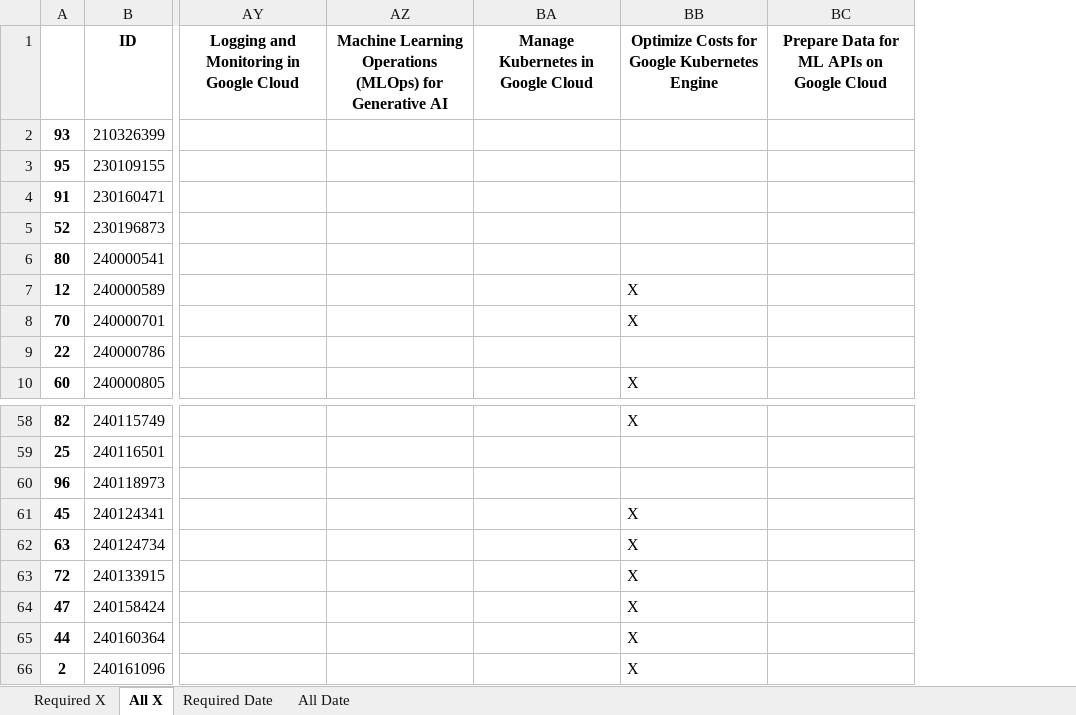
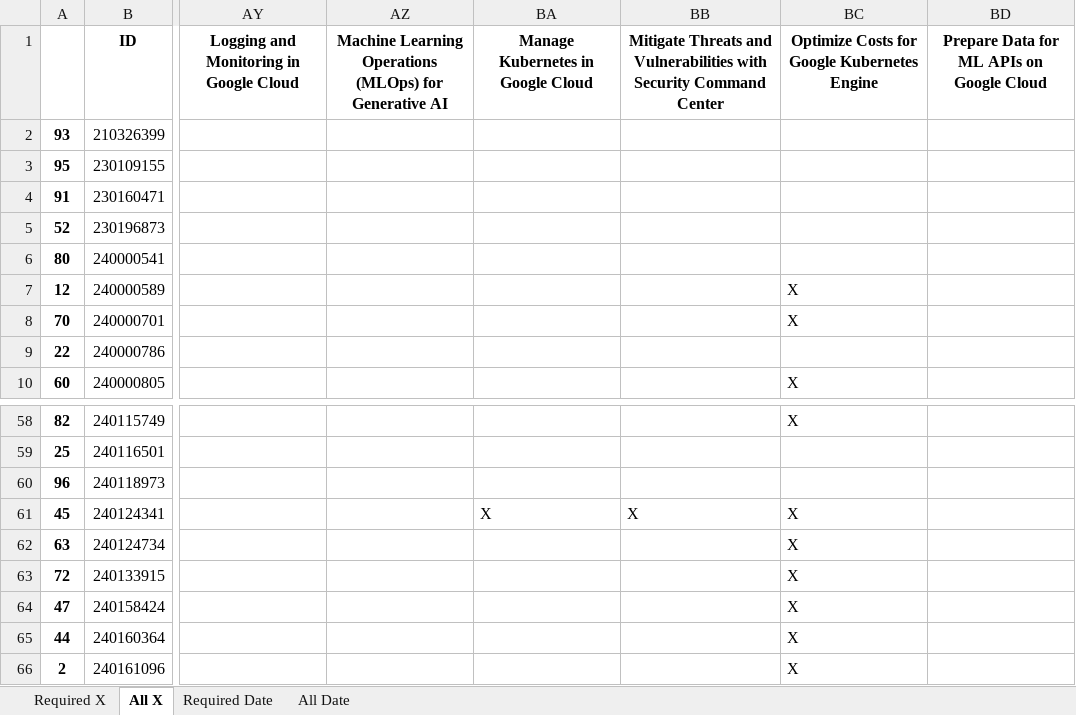
Before and after one commit to wongcyrus/google-cloud-skills-boost-progress-checker, an Excel workbook: report.xlsx, sheet All X, drawn as a sheet; only a part is shown, gaps mark what is left out; values as stored, in another font and other column widths than the file's, no borders; the diff names each change by its address in the sheet, - before the commit and + after, or states it on an @@ line.

```diff
--- a/report.xlsx (sheet All X)
+++ b/report.xlsx (sheet All X)
+column BB, row 1: Mitigate Threats and Vulnerabilities with Security Command Center; row 61: X
-BA61: (empty)
+BA61: X
```
Also changed, not shown: sheet All Date, 1 other file.
